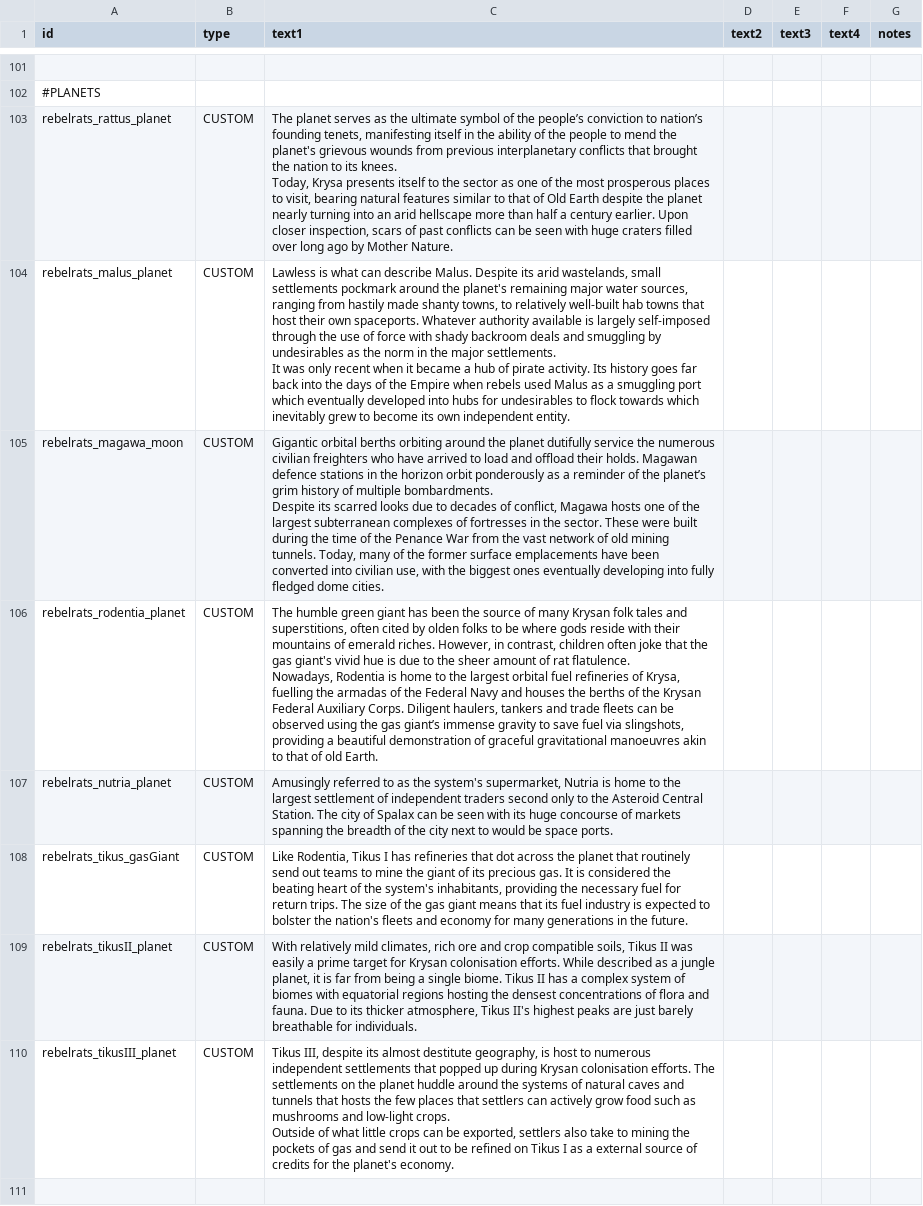
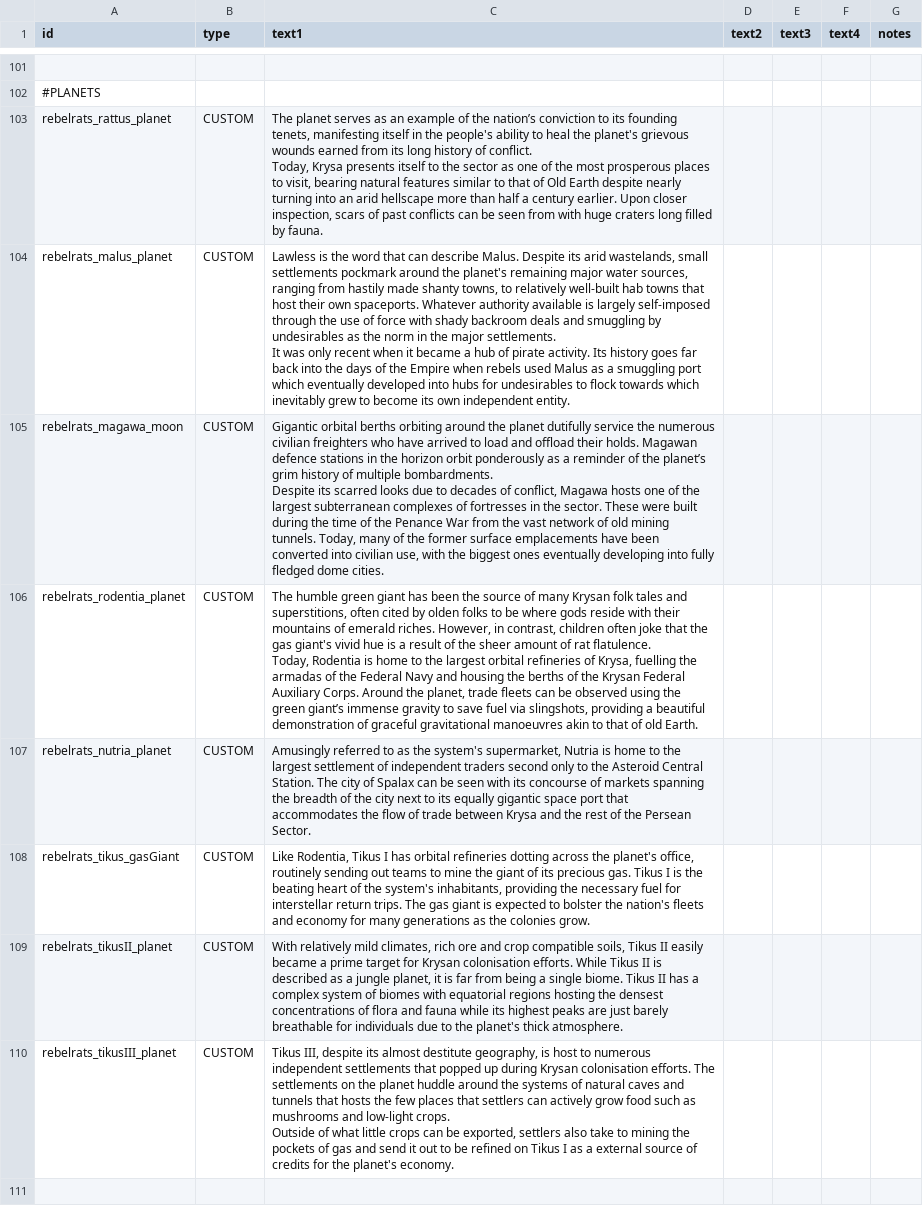
Before and after one commit to masterraven19/Rebel-Rats, a CSV file: data/strings/descriptions.csv, drawn as a sheet; only a part is shown, gaps mark what is left out; ↵ is a line break in a cell; the diff covers the shown part only; the diff names each change by its address in the sheet, - before the commit and + after, or states it on an @@ line.

```diff
--- a/data/strings/descriptions.csv
+++ b/data/strings/descriptions.csv
-C103 (text1): …serves as the ultimate symbol of the people’s conviction to nation’s founding tenets, manifesting itself in the ability of the people to mend the planet's grievous wounds from previous interplanetary conflicts that brought the nation to its knees. ↵ Today, Krysa presents itself to the sector as one of the most prosperous places to visit, bearing natural features similar to that of Old Earth despite the planet nearly turning into an arid hellscape more than half a century earlier. Upon closer inspection, scars of past conflicts can be seen with huge craters filled over long ago by Mother Nature.
+C103 (text1): …serves as an example of the nation’s conviction to its founding tenets, manifesting itself in the people's ability to heal the planet's grievous wounds earned from its long history of conflict. ↵ Today, Krysa presents itself to the sector as one of the most prosperous places to visit, bearing natural features similar to that of Old Earth despite nearly turning into an arid hellscape more than half a century earlier. Upon closer inspection, scars of past conflicts can be seen from with huge craters long filled by fauna.
-C104 (text1): Lawless is what can describe…
+C104 (text1): Lawless is the word that can describe…
-C106 (text1): …hue is due to the sheer amount of rat flatulence. ↵ Nowadays, Rodentia is home to the largest orbital fuel refineries of Krysa, fuelling the armadas of the Federal Navy and houses the berths of the Krysan Federal Auxiliary Corps. Diligent haulers, tankers and trade fleets can be observed using the gas giant’s immense…
+C106 (text1): …hue is a result of the sheer amount of rat flatulence. ↵ Today, Rodentia is home to the largest orbital refineries of Krysa, fuelling the armadas of the Federal Navy and housing the berths of the Krysan Federal Auxiliary Corps. Around the planet, trade fleets can be observed using the green giant’s immense…
-C107 (text1): …with its huge concourse of markets spanning the breadth of the city next to would be space ports.
+C107 (text1): …with its concourse of markets spanning the breadth of the city next to its equally gigantic space port that accommodates the flow of trade between Krysa and the rest of the Persean Sector.
-C108 (text1): …I has refineries that dot across the planet that routinely send out teams to mine the giant of its precious gas. It is considered the beating heart of the system's inhabitants, providing the necessary fuel for return trips. The size of the gas giant means that its fuel industry is expected to bolster the nation's fleets and economy for many generations in the future.
+C108 (text1): …I has orbital refineries dotting across the planet's office, routinely sending out teams to mine the giant of its precious gas. Tikus I is the beating heart of the system's inhabitants, providing the necessary fuel for interstellar return trips. The gas giant is expected to bolster the nation's fleets and economy for many generations as the colonies grow.
-C109 (text1): …Tikus II was easily a prime target for Krysan colonisation efforts. While described as a jungle planet, it is far from being a single biome. Tikus II has a complex system of biomes with equatorial regions hosting the densest concentrations of flora and fauna. Due to its thicker atmosphere, Tikus II's highest peaks are just barely breathable for individuals.
+C109 (text1): …Tikus II easily became a prime target for Krysan colonisation efforts. While Tikus II is described as a jungle planet, it is far from being a single biome. Tikus II has a complex system of biomes with equatorial regions hosting the densest concentrations of flora and fauna while its highest peaks are just barely breathable for individuals due to the planet's thick atmosphere.
```
Also changed, not shown: 4 edited cells elsewhere in this file, data/hulls/ship_data.csv, data/weapons/weapon_data.csv, 1 other file.
